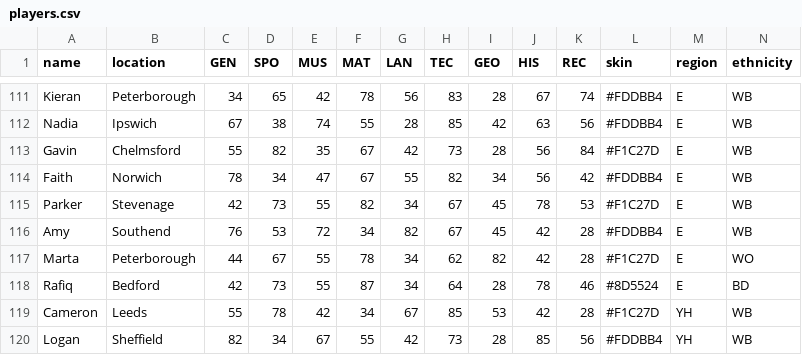
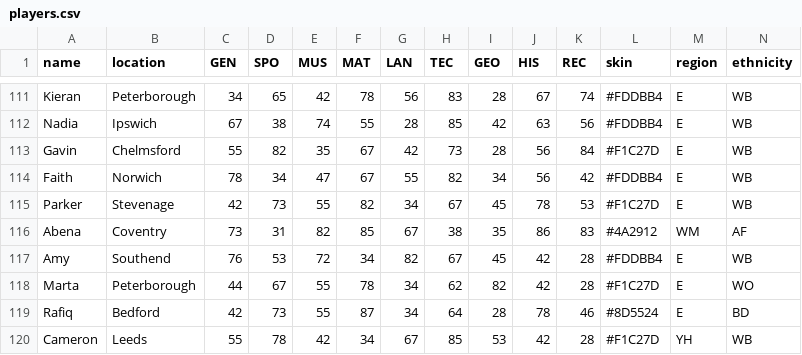
Before and after one commit to toniu/ONEpercent, a CSV file: src/main/scala/game/csv/players.csv, drawn as a sheet; only a part is shown, gaps mark what is left out; the shorter side is filled out with more unchanged rows.

Commit message:
Trigger push. Test

```diff
--- a/src/main/scala/game/csv/players.csv
+++ b/src/main/scala/game/csv/players.csv
@@ -115,2 +115,3 @@ Faith,Norwich,78,34,47,67,55,82,34,56,42,#FDDBB4,E,WB
 Parker,Stevenage,42,73,55,82,34,67,45,78,53,#F1C27D,E,WB
+Abena,Coventry,73,31,82,85,67,38,35,86,83,#4A2912,WM,AF
 Amy,Southend,76,53,72,34,82,67,45,42,28,#FDDBB4,E,WB
```
